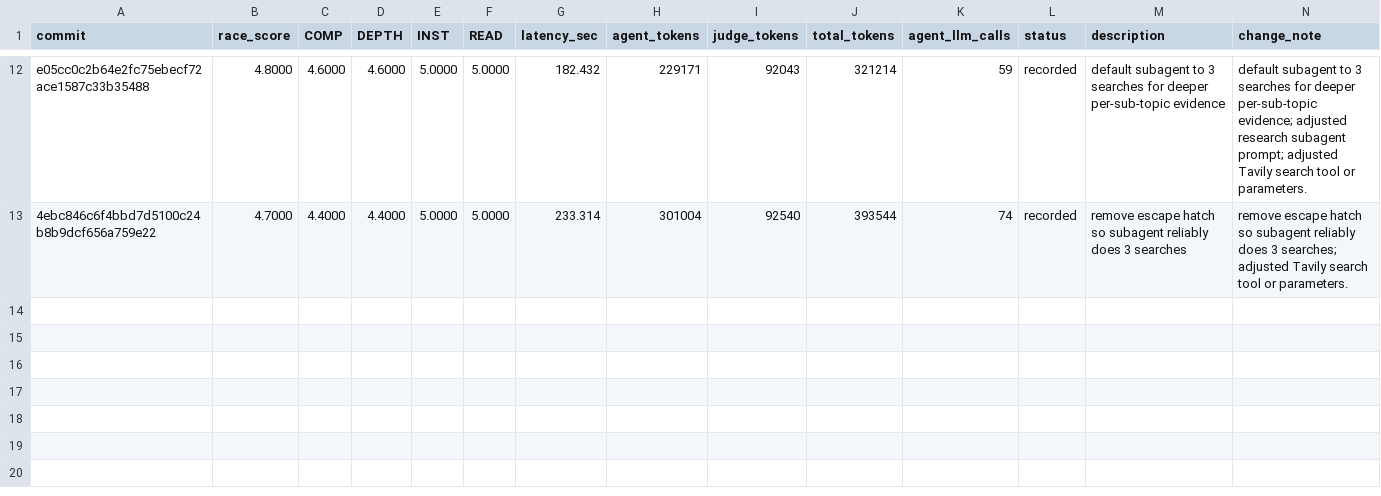
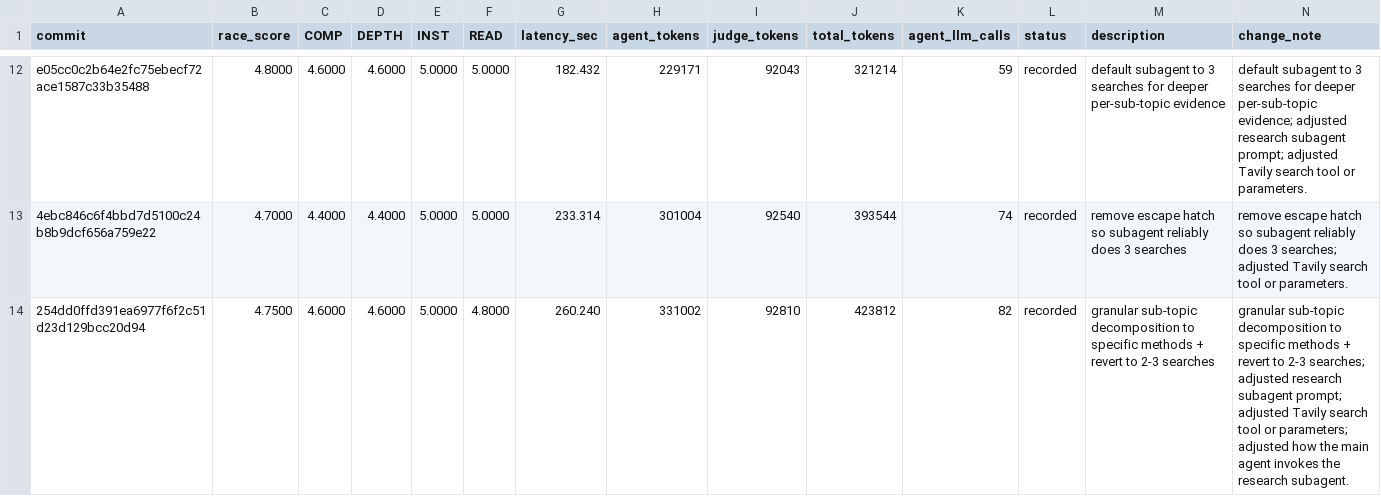
Before and after one commit to zhoujx4/AutoDeepresearch, a TSV file: experiments/results.tsv, drawn as a sheet; only a part is shown, gaps mark what is left out.

Commit message:
experiment: round 13, RACE 4.75 (C4.6/D4.6/I5.0/R4.8) tok=423812 260s — granular sub-topic decomposition to specific methods + revert to 2-3 searches
RACE 4.75 on 5 cases, COMP=4.60 DEPTH=4.60 INST=5.00 READ=4.80, latency=260s, agent_tokens=331002, judge_tokens=92810, total_tokens=423812, agent_llm_calls=82.

Out dir: experiments/runs/20260523-153342

Per case:
- drb_en_60: 5.00 (C5/D5/I5/R5) agent=74788tok/257.14s judge=18734tok — The candidate answer comprehensively covers all required dimensions: it defines the cislunar domain and target popula...
- drb_en_64: 5.00 (C5/D5/I5/R5) agent=61424tok/240.77s judge=19073tok — The candidate answer comprehensively covers all required aspects: it thoroughly contextualizes the PID limitation pro...
- drb_en_68: 4.25 (C4/D4/I5/R4) agent=61078tok/207.16s judge=16149tok — The answer comprehensively covers the required topics: analysis of CA limitations, predictive and scheduled strategie...
- drb_en_95: 5.00 (C5/D5/I5/R5) agent=70022tok/213.3s judge=21831tok — The candidate answer is exceptionally comprehensive, covering all required aspects: core teachings (emptiness, non-at...
- drb_en_100: 4.50 (C4/D4/I5/R5) agent=63690tok/197.72s judge=17023tok — The candidate answer is comprehensive, covering a wide range of AI technologies (companions, smart replies, translati...

```diff
--- a/experiments/results.tsv
+++ b/experiments/results.tsv
@@ -13 +13,2 @@ e05cc0c2b64e2fc75ebecf72ace1587c33b35488	4.8000	4.6000	4.6000	5.0000	5.0000	182.
 4ebc846c6f4bbd7d5100c24b8b9dcf656a759e22	4.7000	4.4000	4.4000	5.0000	5.0000	233.314	301004	92540	393544	74	recorded	remove escape hatch so subagent reliably does 3 searches	remove escape hatch so subagent reliably does 3 searches; adjusted Tavily search tool or parameters.
+254dd0ffd391ea6977f6f2c51d23d129bcc20d94	4.7500	4.6000	4.6000	5.0000	4.8000	260.240	331002	92810	423812	82	recorded	granular sub-topic decomposition to specific methods + revert to 2-3 searches	granular sub-topic decomposition to specific methods + revert to 2-3 searches; adjusted research subagent prompt; adjusted Tavily search tool or parameters; adjusted how the main agent invokes the research subagent.
```
Also changed, not shown: 7 other files.
